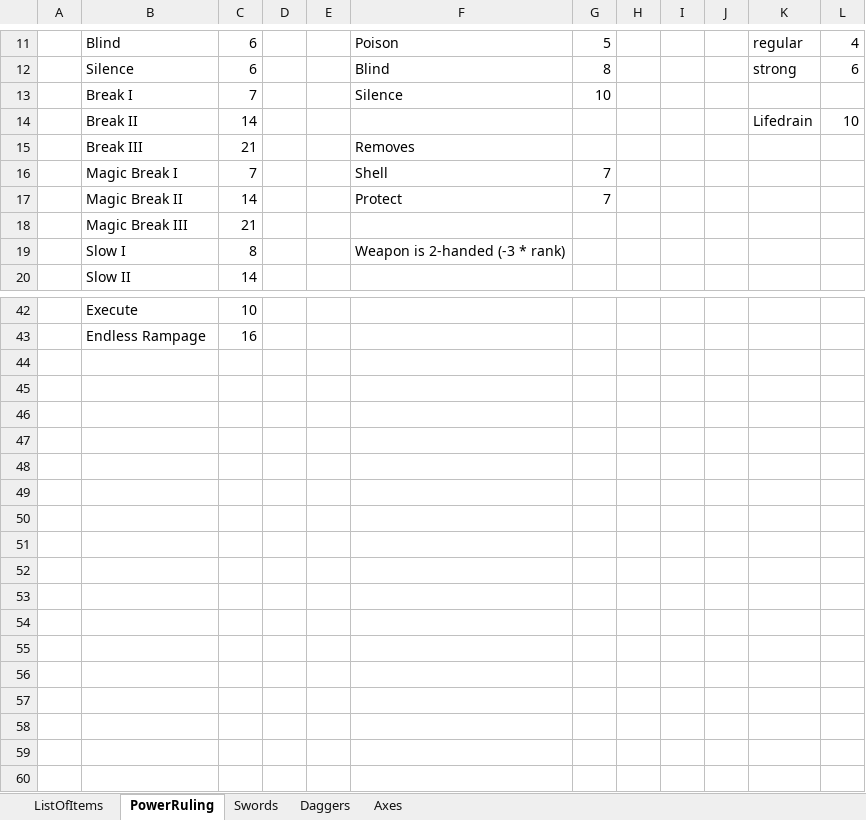
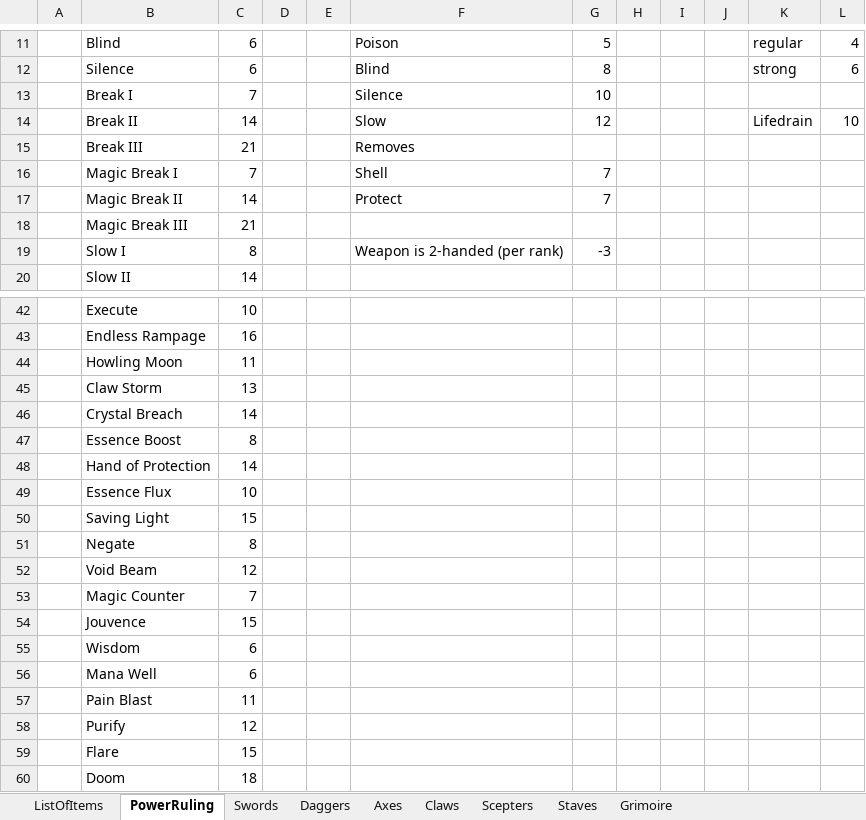
Before and after one commit to MaximeJoly96/LC_Unity, an Excel workbook: Documentation/Items.xlsx, sheet PowerRuling, drawn as a sheet; only a part is shown, gaps mark what is left out; values as stored, in another font and other column widths than the file's, no borders; the diff covers the shown part only; the diff names each change by its address in the sheet, - before the commit and + after, or states it on an @@ line.

```diff
--- a/Documentation/Items.xlsx (sheet PowerRuling)
+++ b/Documentation/Items.xlsx (sheet PowerRuling)
+sheet tab: Claws
+sheet tab: Scepters
+sheet tab: Staves
+sheet tab: Grimoire
-F14: (empty)
+F14: Slow
-G14: (empty)
+G14: 12
-F19: Weapon is 2-handed (-3 * rank)
+F19: Weapon is 2-handed (per rank)
-G19: (empty)
+G19: -3
+row 44:  | Howling Moon | 11
+row 45:  | Claw Storm | 13
+row 46:  | Crystal Breach | 14
+row 47:  | Essence Boost | 8
+row 48:  | Hand of Protection | 14
+row 49:  | Essence Flux | 10
+row 50:  | Saving Light | 15
+row 51:  | Negate | 8
+row 52:  | Void Beam | 12
+row 53:  | Magic Counter | 7
+row 54:  | Jouvence | 15
+row 55:  | Wisdom | 6
+row 56:  | Mana Well | 6
+row 57:  | Pain Blast | 11
+row 58:  | Purify | 12
+row 59:  | Flare | 15
+row 60:  | Doom | 18
```
Also changed, not shown: 3 edited cells elsewhere in this sheet, formulas that keep their value, 1 other file.
